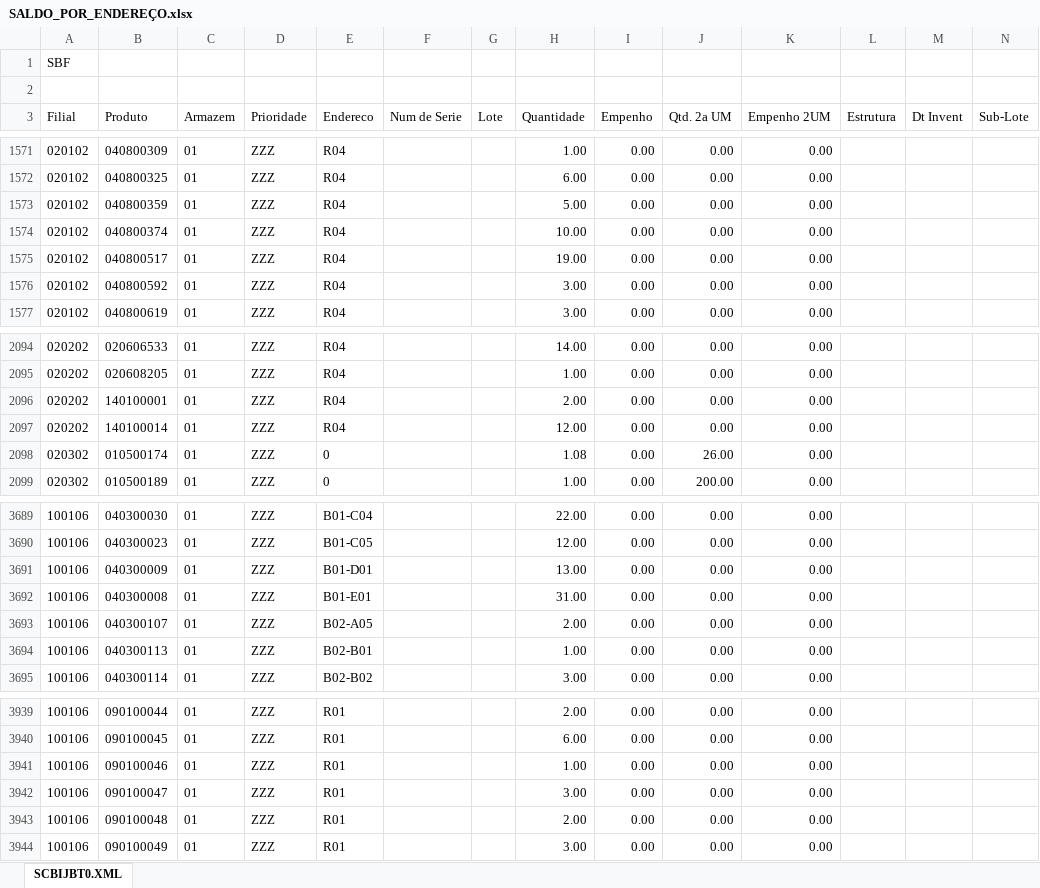
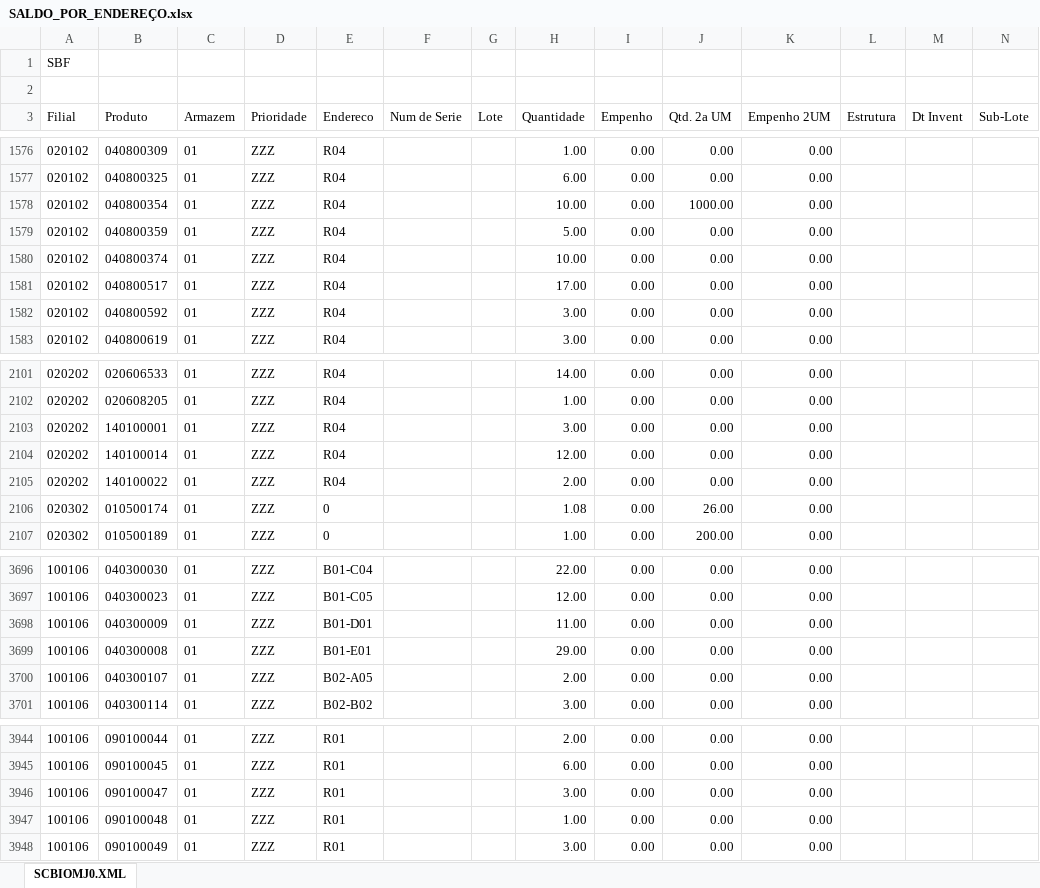
Before and after one commit to kaiquesiqueira-tech/CONSULTOR-PRODUTOS, an Excel workbook: dados/SALDO_POR_ENDEREÇO.xlsx, sheet SCBIOMJ0.XML, drawn as a sheet; only a part is shown, gaps mark what is left out; values as stored, in another font and other column widths than the file's, no borders; removed rows and columns are numbered as before the commit, all else as after; the diff covers the shown part only; the diff names each change by its address in the sheet, - before the commit and + after, or states it on an @@ line.

```diff
--- a/dados/SALDO_POR_ENDEREÇO.xlsx (sheet SCBIOMJ0.XML)
+++ b/dados/SALDO_POR_ENDEREÇO.xlsx (sheet SCBIOMJ0.XML)
-sheet tab: SCBIJBT0.XML
+sheet tab: SCBIOMJ0.XML
+row 1578: 020102 | 040800354 | 01 | ZZZ | R04 |  |  | 10.00 | 0.00 | 1000.00 | 0.00
-H1581 (Quantidade): 19.00
+H1581 (Quantidade): 17.00
-H2103 (Quantidade): 2.00
+H2103 (Quantidade): 3.00
+row 2105: 020202 | 140100022 | 01 | ZZZ | R04 |  |  | 2.00 | 0.00 | 0.00 | 0.00
-H3698 (Quantidade): 13.00
+H3698 (Quantidade): 11.00
-H3699 (Quantidade): 31.00
+H3699 (Quantidade): 29.00
-row 3694: 100106 | 040300113 | 01 | ZZZ | B02-B01 |  |  | 1.00 | 0.00 | 0.00 | 0.00
-row 3941: 100106 | 090100046 | 01 | ZZZ | R01 |  |  | 1.00 | 0.00 | 0.00 | 0.00
-H3947 (Quantidade): 2.00
+H3947 (Quantidade): 1.00
```
Also changed, not shown: 10 added rows, 5 removed rows and 61 edited cells elsewhere in this sheet, 2 other files.
